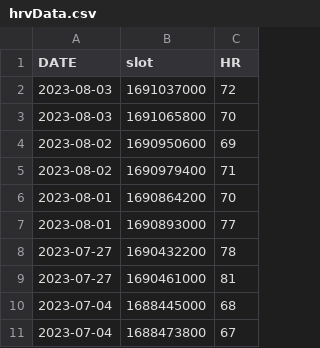
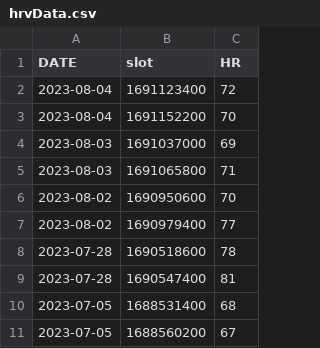
Before and after one commit to yashrana-titan/API-automation-framework, a CSV file: src/main/resources/generatedCSVData/health/hrvData.csv, drawn as a sheet.

```diff
--- a/src/main/resources/generatedCSVData/health/hrvData.csv
+++ b/src/main/resources/generatedCSVData/health/hrvData.csv
@@ -1,11 +1,11 @@
 DATE,slot,HR
-2023-08-03,1691037000,72
-2023-08-03,1691065800,70
-2023-08-02,1690950600,69
-2023-08-02,1690979400,71
-2023-08-01,1690864200,70
-2023-08-01,1690893000,77
-2023-07-27,1690432200,78
-2023-07-27,1690461000,81
-2023-07-04,1688445000,68
-2023-07-04,1688473800,67
+2023-08-04,1691123400,72
+2023-08-04,1691152200,70
+2023-08-03,1691037000,69
+2023-08-03,1691065800,71
+2023-08-02,1690950600,70
+2023-08-02,1690979400,77
+2023-07-28,1690518600,78
+2023-07-28,1690547400,81
+2023-07-05,1688531400,68
+2023-07-05,1688560200,67
```
Also changed, not shown: src/main/resources/generatedCSVData/health/bpData.csv, src/main/resources/generatedCSVData/health/hrData.csv, 32 other files.
